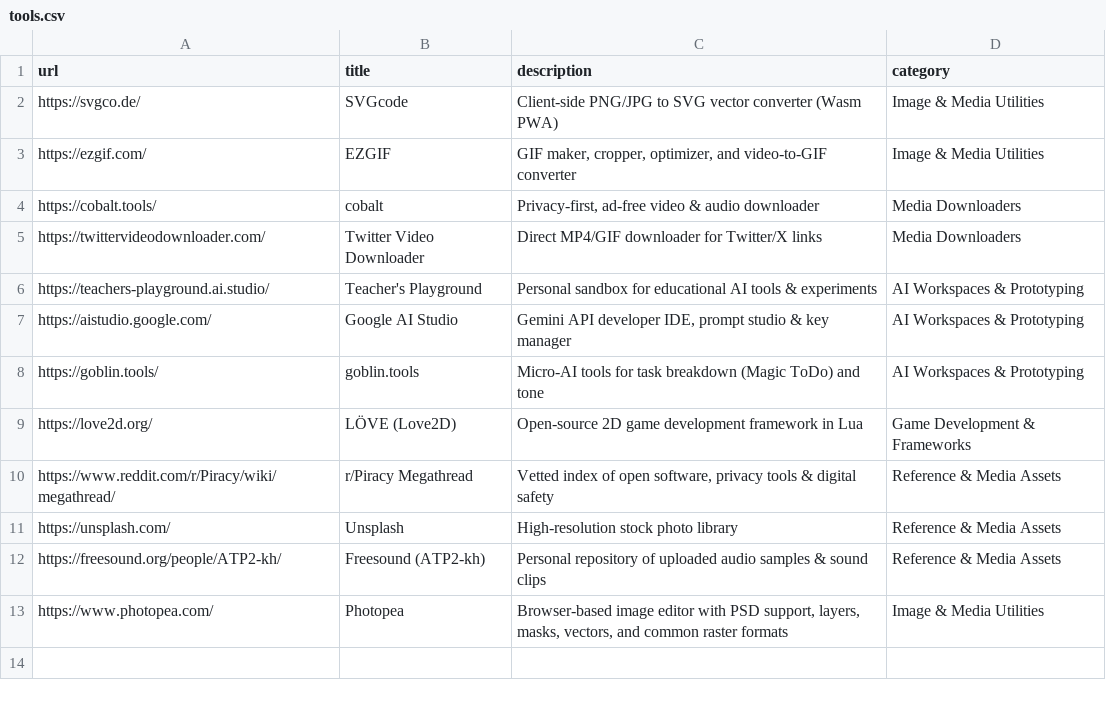
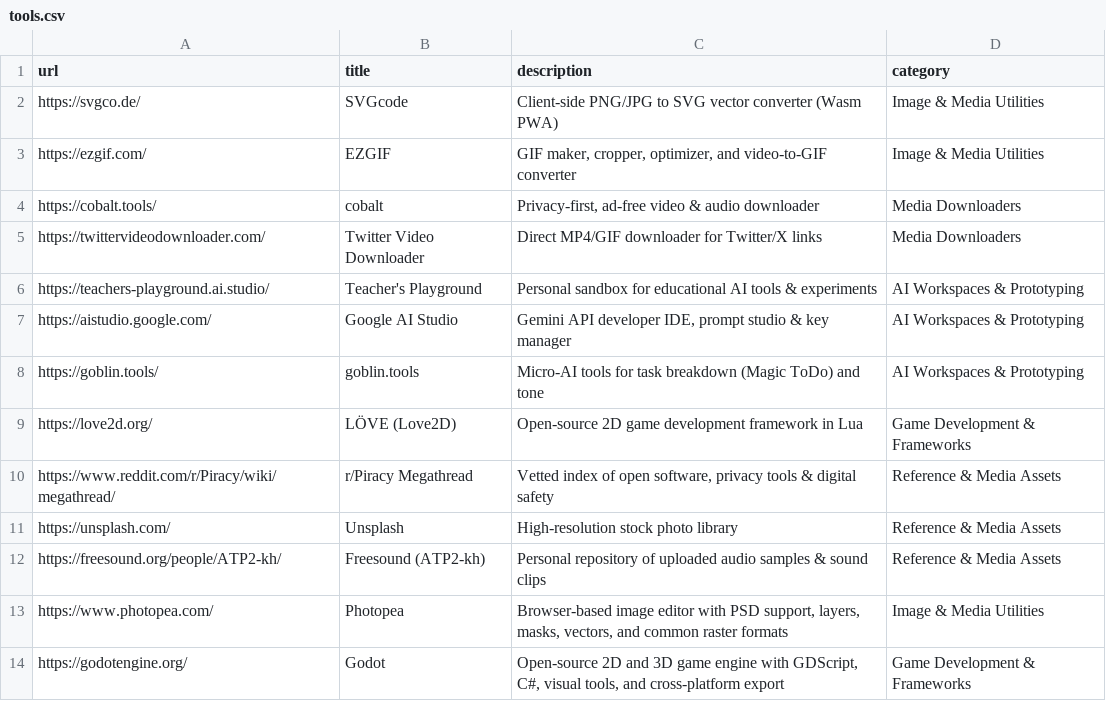
Before and after one commit to R2Pitou/R2Pitou, a CSV file: _data/tools.csv, drawn as a sheet.

Commit message:
Add Godot engine to tools list

```diff
--- a/_data/tools.csv
+++ b/_data/tools.csv
@@ -13 +13,2 @@ https://freesound.org/people/ATP2-kh/,Freesound (ATP2-kh),"Personal repository o
 https://www.photopea.com/,Photopea,"Browser-based image editor with PSD support, layers, masks, vectors, and common raster formats",Image & Media Utilities
+https://godotengine.org/,Godot,"Open-source 2D and 3D game engine with GDScript, C#, visual tools, and cross-platform export",Game Development & Frameworks
```
